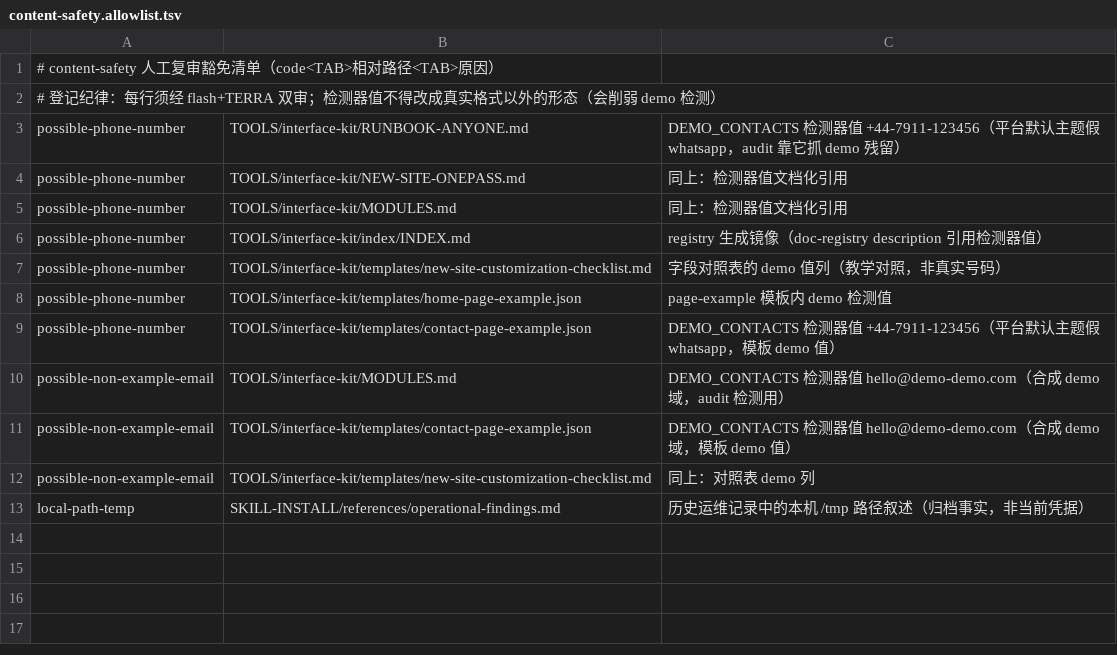
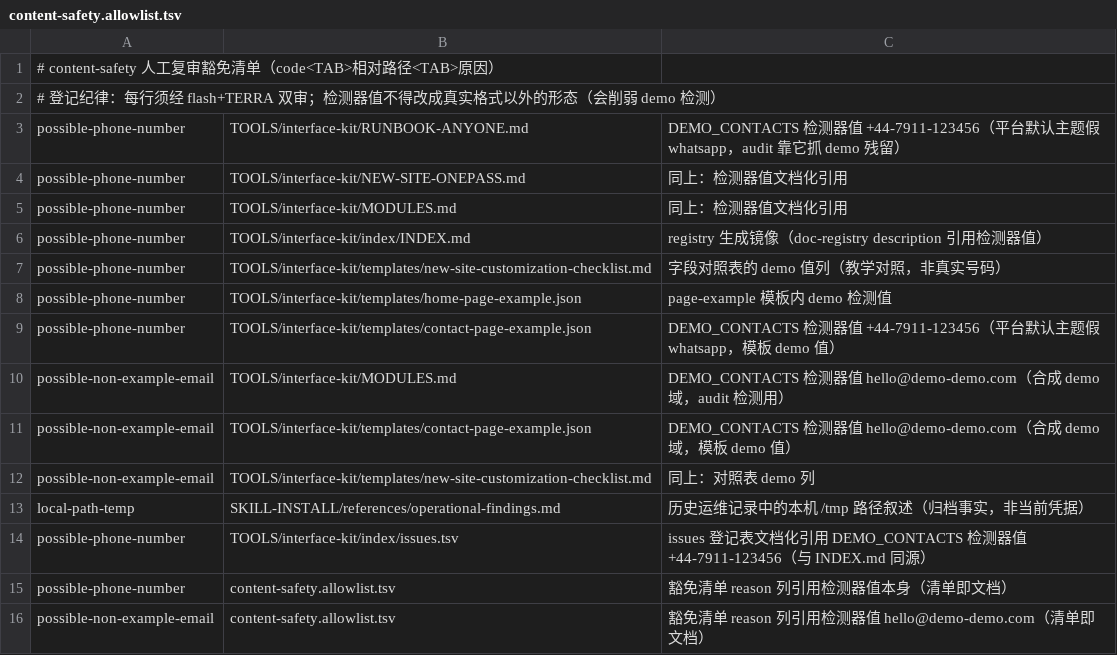
Before and after one commit to tony-apan/b2b-export-ai-workbench-source, a TSV file: sub-libraries/website-content-ops/content-safety.allowlist.tsv, drawn as a sheet; the diff names each change by its address in the sheet, - before the commit and + after, or states it on an @@ line.

```diff
--- a/sub-libraries/website-content-ops/content-safety.allowlist.tsv
+++ b/sub-libraries/website-content-ops/content-safety.allowlist.tsv
+row 14: possible-phone-number | TOOLS/interface-kit/index/issues.tsv | issues 登记表文档化引用 DEMO_CONTACTS 检测器值 +44-7911-123456（与 INDEX.md 同源）
+row 15: possible-phone-number | content-safety.allowlist.tsv | 豁免清单 reason 列引用检测器值本身（清单即文档）
+row 16: possible-non-example-email | content-safety.allowlist.tsv | 豁免清单 reason 列引用检测器值 hello@demo-demo.com（清单即文档）
```
Also changed, not shown: 4 other files.
